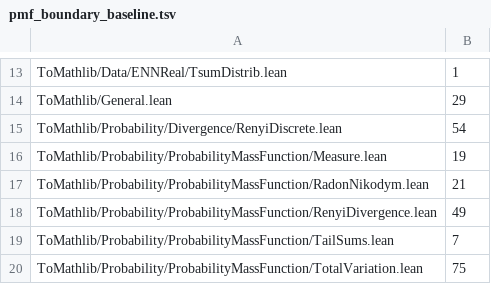
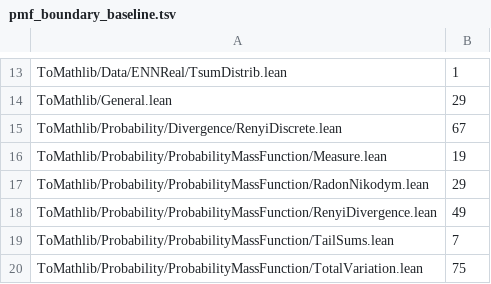
Before and after one commit to Verified-zkEVM/VCVio, a TSV file: scripts/pmf_boundary_baseline.tsv, drawn as a sheet; only a part is shown, gaps mark what is left out.

```diff
--- a/scripts/pmf_boundary_baseline.tsv
+++ b/scripts/pmf_boundary_baseline.tsv
@@ -14,5 +14,5 @@ ToMathlib/Data/ENNReal/TsumDistrib.lean	1
 ToMathlib/General.lean	29
-ToMathlib/Probability/Divergence/RenyiDiscrete.lean	54
+ToMathlib/Probability/Divergence/RenyiDiscrete.lean	67
 ToMathlib/Probability/ProbabilityMassFunction/Measure.lean	19
-ToMathlib/Probability/ProbabilityMassFunction/RadonNikodym.lean	21
+ToMathlib/Probability/ProbabilityMassFunction/RadonNikodym.lean	29
 ToMathlib/Probability/ProbabilityMassFunction/RenyiDivergence.lean	49
```
Also changed, not shown: 5 other files.
